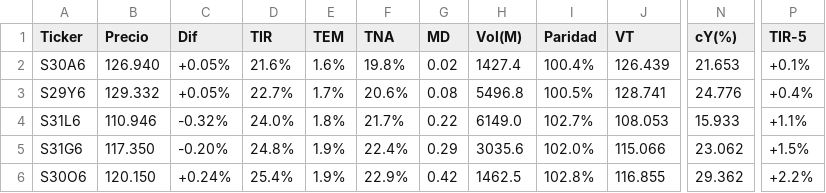
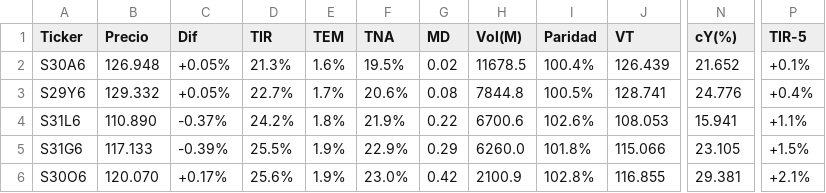
Before and after one commit to FedericoBohl/ArgData, a CSV file: Datos/Bolsa/Bonos/BadLar.csv, drawn as a sheet; only a part is shown, gaps mark what is left out; the diff covers the shown part only; the diff names each change by its address in the sheet, - before the commit and + after, or states it on an @@ line.

```diff
--- a/Datos/Bolsa/Bonos/BadLar.csv
+++ b/Datos/Bolsa/Bonos/BadLar.csv
-B2 (Precio): 126.940
+B2 (Precio): 126.948
-D2 (TIR): 21.6%
+D2 (TIR): 21.3%
-F2 (TNA): 19.8%
+F2 (TNA): 19.5%
-H2 (Vol(M)): 1427.4
+H2 (Vol(M)): 11678.5
-N2 (cY(%)): 21.653
+N2 (cY(%)): 21.652
-H3 (Vol(M)): 5496.8
+H3 (Vol(M)): 7844.8
-B4 (Precio): 110.946
+B4 (Precio): 110.890
-C4 (Dif): -0.32%
+C4 (Dif): -0.37%
-D4 (TIR): 24.0%
+D4 (TIR): 24.2%
-F4 (TNA): 21.7%
+F4 (TNA): 21.9%
-H4 (Vol(M)): 6149.0
+H4 (Vol(M)): 6700.6
-I4 (Paridad): 102.7%
+I4 (Paridad): 102.6%
-N4 (cY(%)): 15.933
+N4 (cY(%)): 15.941
-B5 (Precio): 117.350
+B5 (Precio): 117.133
-C5 (Dif): -0.20%
+C5 (Dif): -0.39%
-D5 (TIR): 24.8%
+D5 (TIR): 25.5%
-F5 (TNA): 22.4%
+F5 (TNA): 22.9%
-H5 (Vol(M)): 3035.6
+H5 (Vol(M)): 6260.0
-I5 (Paridad): 102.0%
+I5 (Paridad): 101.8%
-N5 (cY(%)): 23.062
+N5 (cY(%)): 23.105
-B6 (Precio): 120.150
+B6 (Precio): 120.070
-C6 (Dif): +0.24%
+C6 (Dif): +0.17%
-D6 (TIR): 25.4%
+D6 (TIR): 25.6%
-F6 (TNA): 22.9%
+F6 (TNA): 23.0%
-H6 (Vol(M)): 1462.5
+H6 (Vol(M)): 2100.9
-N6 (cY(%)): 29.362
+N6 (cY(%)): 29.381
-P6 (TIR-5): +2.2%
+P6 (TIR-5): +2.1%
```
Also changed, not shown: 1 added row, 1 removed row and 41 edited cells elsewhere in this file, Datos/Bolsa/Bonos/Bonos en USD.csv, Datos/Bolsa/Bonos/Letras y Tasa Fija.csv, 21 other files.
